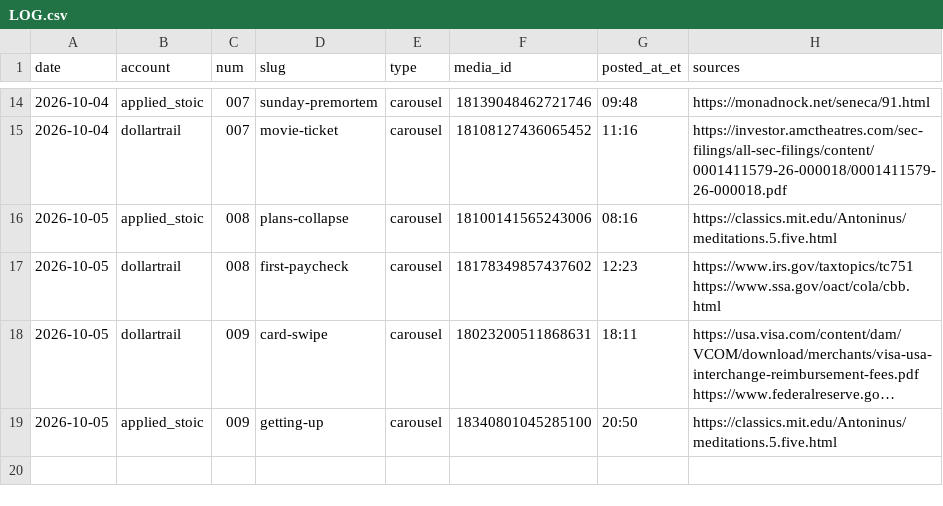
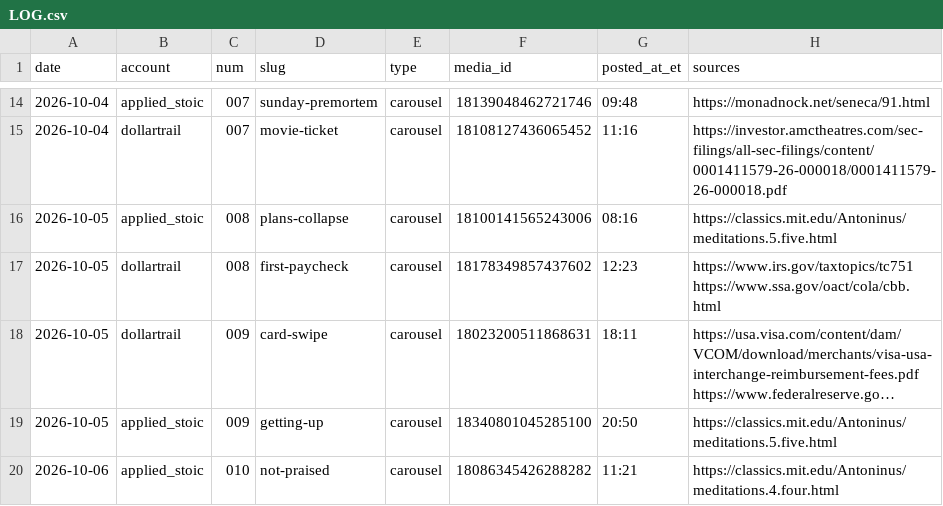
Before and after one commit to jimlastinger/ig-posts, a CSV file: LOG.csv, drawn as a sheet; only a part is shown, gaps mark what is left out; long unchanged cells end in ….

```diff
--- a/LOG.csv
+++ b/LOG.csv
@@ -19 +19,2 @@ date,account,num,slug,type,media_id,posted_at_et,sources
 2026-10-05,applied_stoic,009,getting-up,carousel,18340801045285100,20:50,https://classics.mit.edu/Antoninus/meditations.5.five.html
+2026-10-06,applied_stoic,010,not-praised,carousel,18086345426288282,11:21,https://classics.mit.edu/Antoninus/meditations.4.four.html
```
